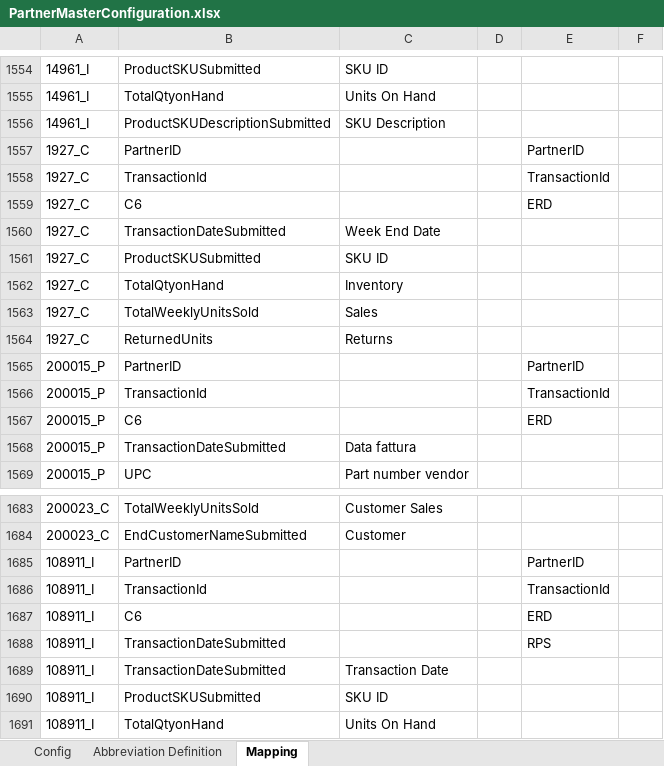
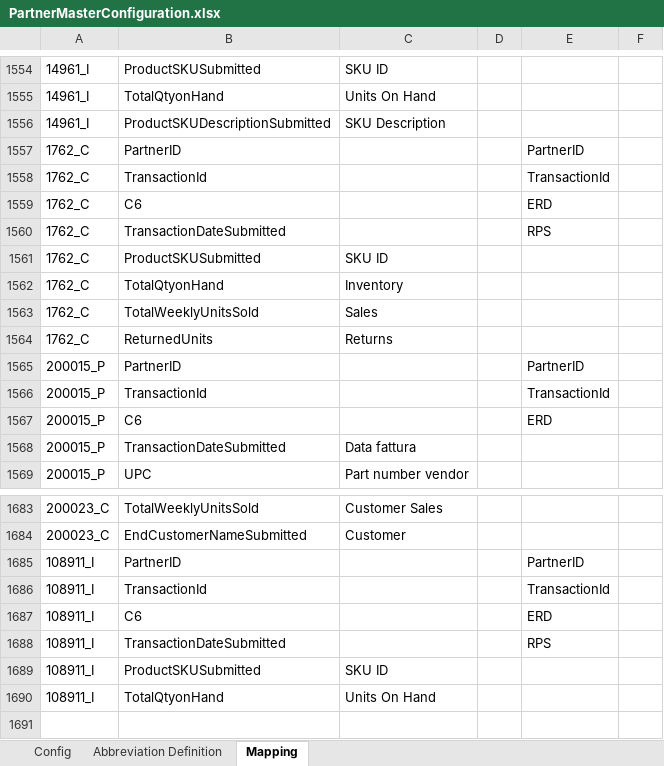
Before and after one commit to alernkn247/PartnerConfiguration, an Excel workbook: PartnerMasterConfiguration.xlsx, sheet Mapping, drawn as a sheet; only a part is shown, gaps mark what is left out; values as stored, in another font and other column widths than the file's, no borders; conditional formats not drawn; removed rows and columns are numbered as before the commit, all else as after; the diff names each change by its address in the sheet, - before the commit and + after, or states it on an @@ line.

Commit message:
Update

```diff
--- a/PartnerMasterConfiguration.xlsx (sheet Mapping)
+++ b/PartnerMasterConfiguration.xlsx (sheet Mapping)
-A1557:A1559: 1927_C
+A1557:A1559: 1762_C
-row 1560: 1927_C | TransactionDateSubmitted | Week End Date
+row 1560: 1762_C | TransactionDateSubmitted |  |  | RPS
-A1561:A1564: 1927_C
+A1561:A1564: 1762_C
-row 1689: 108911_I | TransactionDateSubmitted | Transaction Date
```
